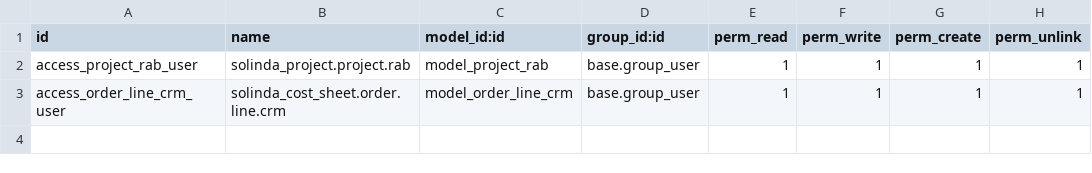
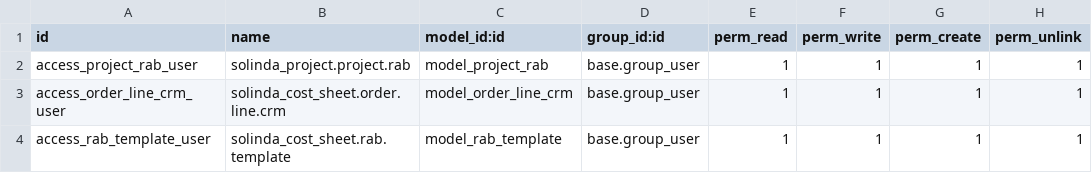
Before and after one commit to SOLINDA-CLOUD/Solinda_GLS_Prototype01, a CSV file: solinda_cost_sheet/security/ir.model.access.csv, drawn as a sheet; the diff names each change by its address in the sheet, - before the commit and + after, or states it on an @@ line.

Commit message:
add configuration rab template

```diff
--- a/solinda_cost_sheet/security/ir.model.access.csv
+++ b/solinda_cost_sheet/security/ir.model.access.csv
+row 4: access_rab_template_user | solinda_cost_sheet.rab.template | model_rab_template | base.group_user | 1 | 1 | 1 | 1
```
Also changed, not shown: 1 other file.
